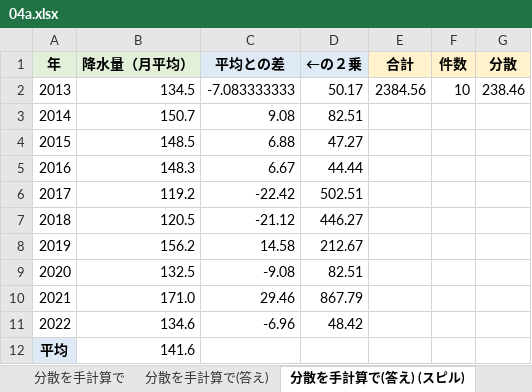
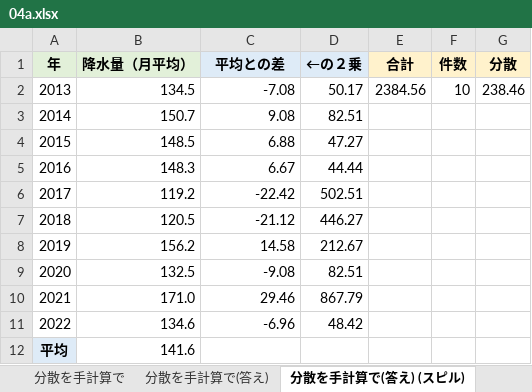
Before and after one commit to Gessys/data_analysis, an Excel workbook: 04a.xlsx, sheet 分散を手計算で(答え) (スピル), drawn as a sheet; values as stored, in another font and other column widths than the file's, no borders; the diff names each change by its address in the sheet, - before the commit and + after, or states it on an @@ line.

Commit message:
Update 04a.xlsx

```diff
--- a/04a.xlsx (sheet 分散を手計算で(答え) (スピル))
+++ b/04a.xlsx (sheet 分散を手計算で(答え) (スピル))
-C2 (平均との差): -7.083333333
+C2 (平均との差): -7.08
```
Also changed, not shown: formulas that keep their value.
